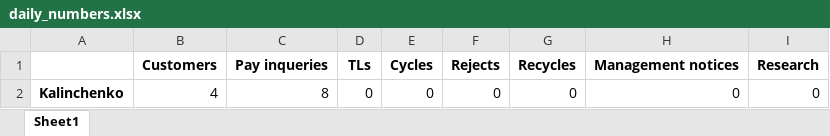
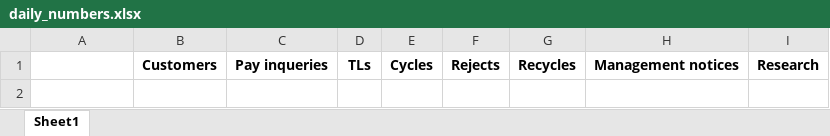
Before and after one commit to kalinchenko23/cs_alpha, an Excel workbook: customer_s/media/numbers/daily_numbers.xlsx, sheet Sheet1, drawn as a sheet; values as stored, in another font and other column widths than the file's, no borders; the diff names each change by its address in the sheet, - before the commit and + after, or states it on an @@ line.

```diff
--- a/customer_s/media/numbers/daily_numbers.xlsx (sheet Sheet1)
+++ b/customer_s/media/numbers/daily_numbers.xlsx (sheet Sheet1)
-row 2: Kalinchenko | 4 | 8 | 0 | 0 | 0 | 0 | 0 | 0
```
Also changed, not shown: 10 other files.
